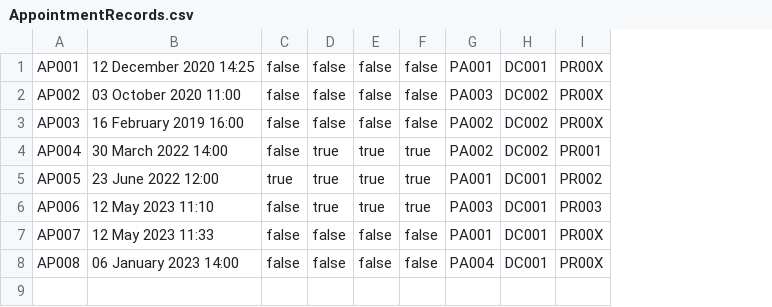
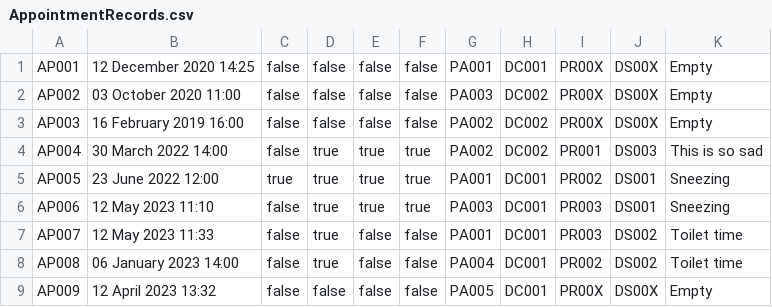
Before and after one commit to Scleepy/HospitalManagementSystem, a CSV file: src/Database/AppointmentRecords.csv, drawn as a sheet; the diff names each change by its address in the sheet, - before the commit and + after, or states it on an @@ line.

```diff
--- a/src/Database/AppointmentRecords.csv
+++ b/src/Database/AppointmentRecords.csv
+column J, rows 1-8: DS00X | DS00X | DS00X | DS003 | DS001 | DS001 | DS002 | DS002
+column K, rows 1-8: Empty | Empty | Empty | This is so sad | Sneezing | Sneezing | Toilet time | Toilet time
-D7:D8: false
+D7:D8: true
-I7: PR00X
+I7: PR003
-I8: PR00X
+I8: PR002
+row 9: AP009 | 12 April 2023 13:32 | false | false | false | false | PA005 | DC001 | PR00X | DS00X | Empty
```
Also changed, not shown: bin/Database/AppointmentRecords.csv, bin/Database/PatientRecords.csv, 35 other files.
